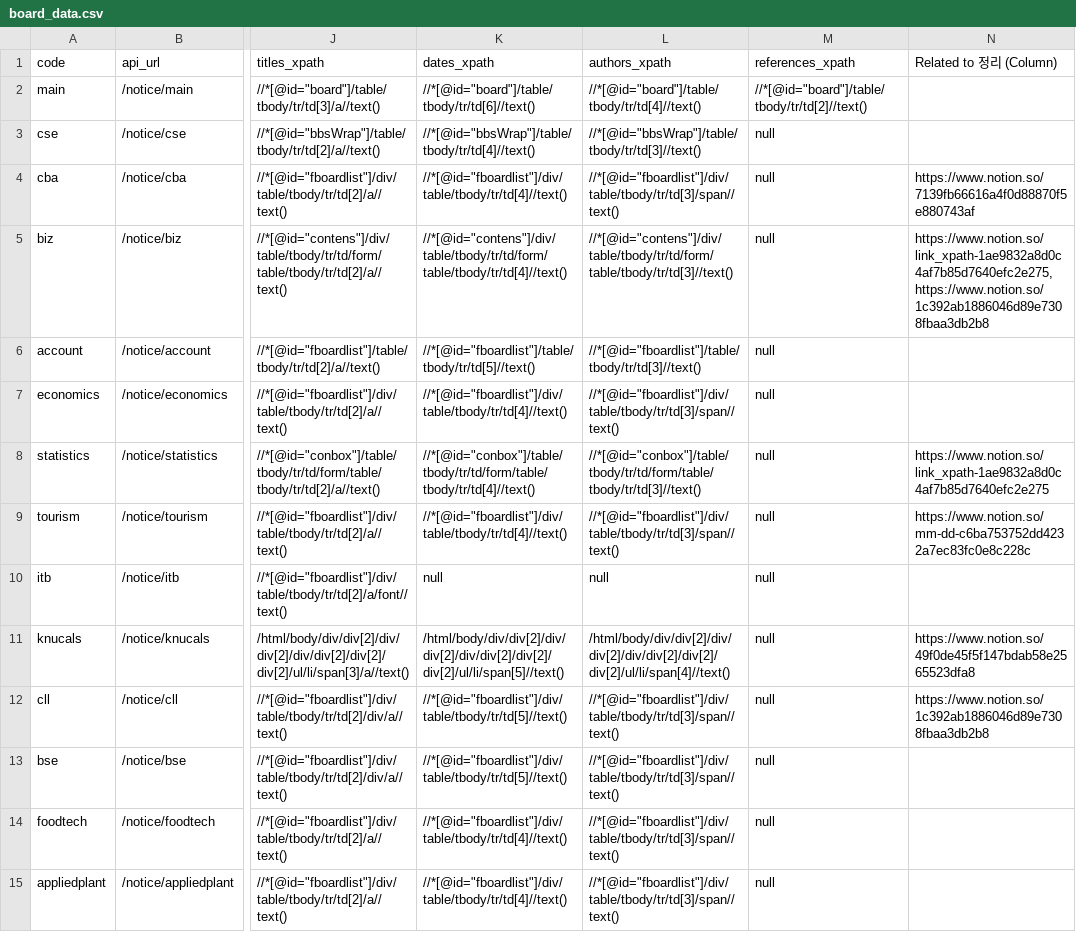
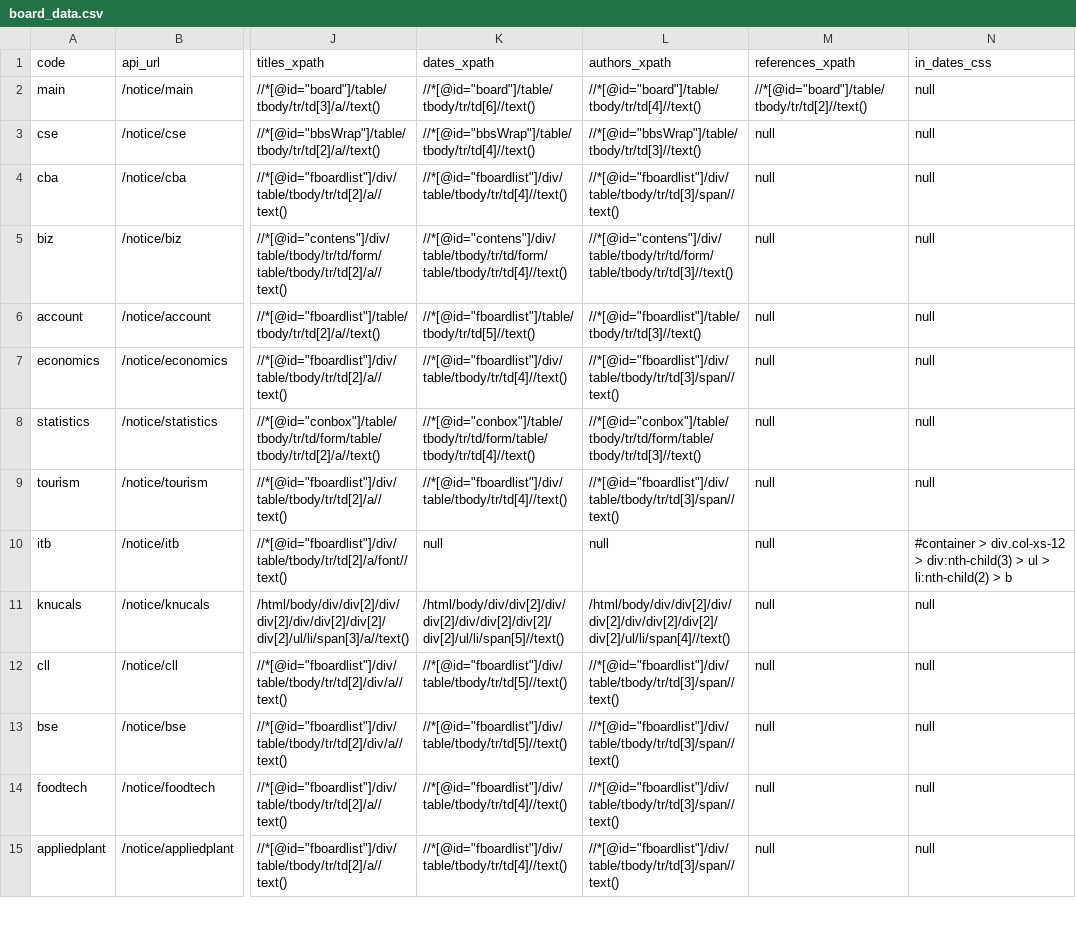
Before and after one commit to ppcomp/knu-notice-server, a CSV file: knu_notice/resources/board_data.csv, drawn as a sheet; only a part is shown, gaps mark what is left out; the diff covers the shown part only; the diff names each change by its address in the sheet, - before the commit and + after, or states it on an @@ line.

```diff
--- a/knu_notice/resources/board_data.csv
+++ b/knu_notice/resources/board_data.csv
-N1: Related to 정리 (Column)
+N1: in_dates_css
-N2:N3 (in_dates_css): (empty)
+N2:N3 (in_dates_css): null
-N4 (in_dates_css): https://www.notion.so/7139fb66616a4f0d88870f5e880743af
+N4 (in_dates_css): null
-N5 (in_dates_css): https://www.notion.so/link_xpath-1ae9832a8d0c4af7b85d7640efc2e275, https://www.notion.so/1c392ab1886046d89e7308fbaa3db2b8
+N5 (in_dates_css): null
-N6:N7 (in_dates_css): (empty)
+N6:N7 (in_dates_css): null
-N8 (in_dates_css): https://www.notion.so/link_xpath-1ae9832a8d0c4af7b85d7640efc2e275
+N8 (in_dates_css): null
-N9 (in_dates_css): https://www.notion.so/mm-dd-c6ba753752dd4232a7ec83fc0e8c228c
+N9 (in_dates_css): null
-N10 (in_dates_css): (empty)
+N10 (in_dates_css): #container > div.col-xs-12 > div:nth-child(3) > ul > li:nth-child(2) > b
-N11 (in_dates_css): https://www.notion.so/49f0de45f5f147bdab58e2565523dfa8
+N11 (in_dates_css): null
-N12 (in_dates_css): https://www.notion.so/1c392ab1886046d89e7308fbaa3db2b8
+N12 (in_dates_css): null
-N13:N15 (in_dates_css): (empty)
+N13:N15 (in_dates_css): null
```
Also changed, not shown: 106 edited cells elsewhere in this file, 4 other files.
